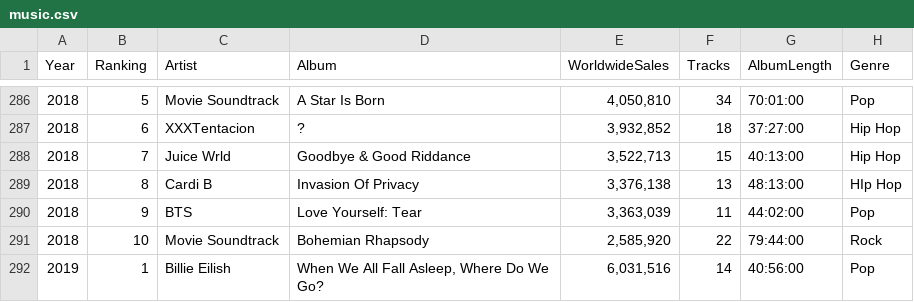
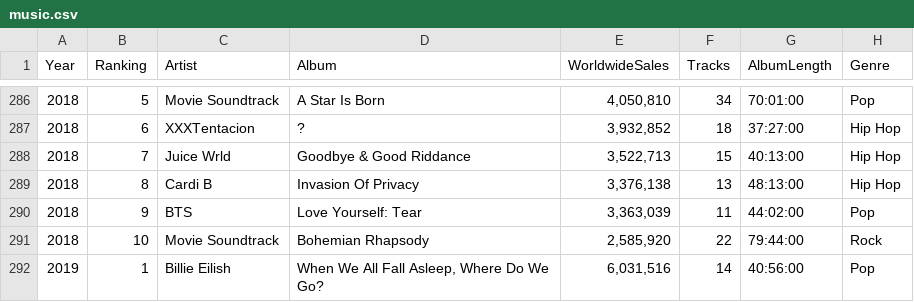
Before and after one commit to nczimmerman00/nz-INF-601-Mini-Project-2, a CSV file: music.csv, drawn as a sheet; only a part is shown, gaps mark what is left out.

Commit message:
Top 10 Album Sales by Genre added

```diff
--- a/music.csv
+++ b/music.csv
@@ -288,3 +288,3 @@ Year,Ranking,Artist,Album,WorldwideSales,Tracks,AlbumLength,Genre
 2018,7,Juice Wrld,Goodbye & Good Riddance,"3,522,713",15,40:13:00,Hip Hop
-2018,8,Cardi B,Invasion Of Privacy,"3,376,138",13,48:13:00,HIp Hop
+2018,8,Cardi B,Invasion Of Privacy,"3,376,138",13,48:13:00,Hip Hop
 2018,9,BTS,Love Yourself: Tear,"3,363,039",11,44:02:00,Pop
```
Also changed, not shown: 1 other file.
